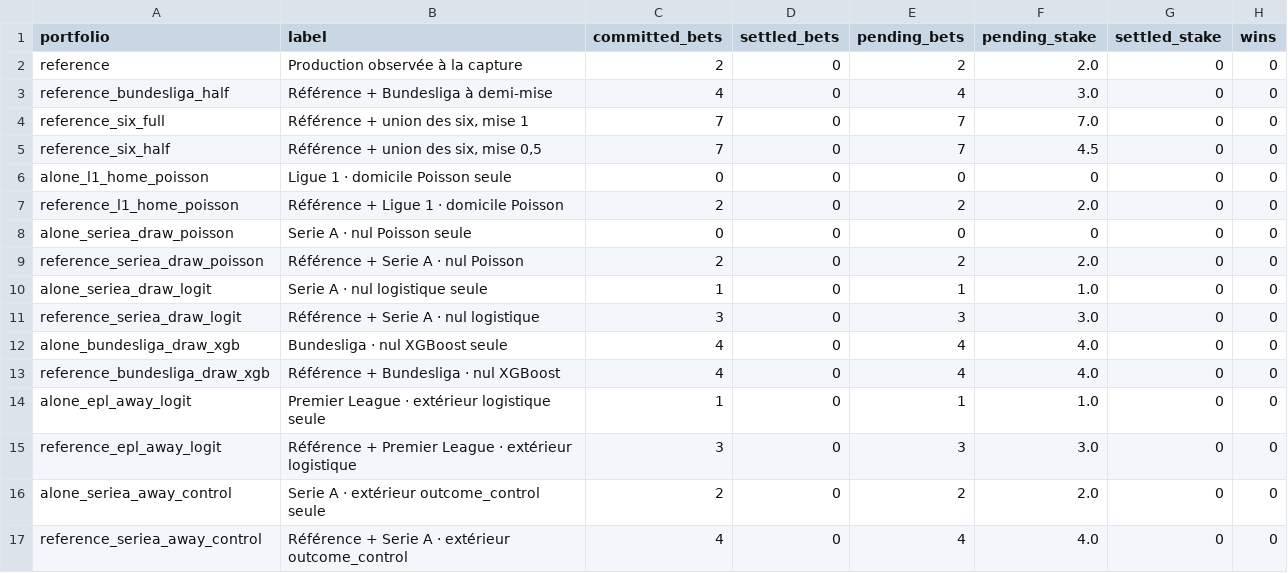
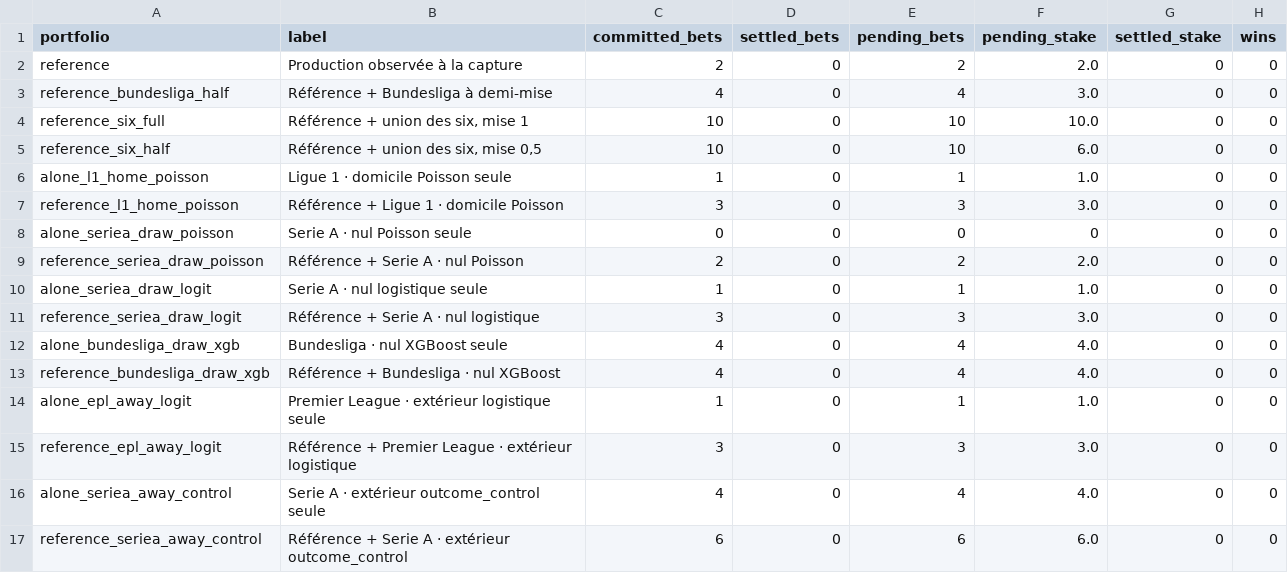
Before and after one commit to Mohamed-Ali-SOBHI/ScorePredict, a CSV file: comparison.csv, drawn as a sheet; only a part is shown; the diff names each change by its address in the sheet, - before the commit and + after, or states it on an @@ line.

```diff
--- a/comparison.csv
+++ b/comparison.csv
-C4:C5 (committed_bets): 7
+C4:C5 (committed_bets): 10
-E4:E5 (pending_bets): 7
+E4:E5 (pending_bets): 10
-F4 (pending_stake): 7.0
+F4 (pending_stake): 10.0
-F5 (pending_stake): 4.5
+F5 (pending_stake): 6.0
-C6 (committed_bets): 0
+C6 (committed_bets): 1
-E6 (pending_bets): 0
+E6 (pending_bets): 1
-F6 (pending_stake): 0
+F6 (pending_stake): 1.0
-C7 (committed_bets): 2
+C7 (committed_bets): 3
-E7 (pending_bets): 2
+E7 (pending_bets): 3
-F7 (pending_stake): 2.0
+F7 (pending_stake): 3.0
-C16 (committed_bets): 2
+C16 (committed_bets): 4
-E16 (pending_bets): 2
+E16 (pending_bets): 4
-F16 (pending_stake): 2.0
+F16 (pending_stake): 4.0
-C17 (committed_bets): 4
+C17 (committed_bets): 6
-E17 (pending_bets): 4
+E17 (pending_bets): 6
-F17 (pending_stake): 4.0
+F17 (pending_stake): 6.0
```
Also changed, not shown: 18 other files.
